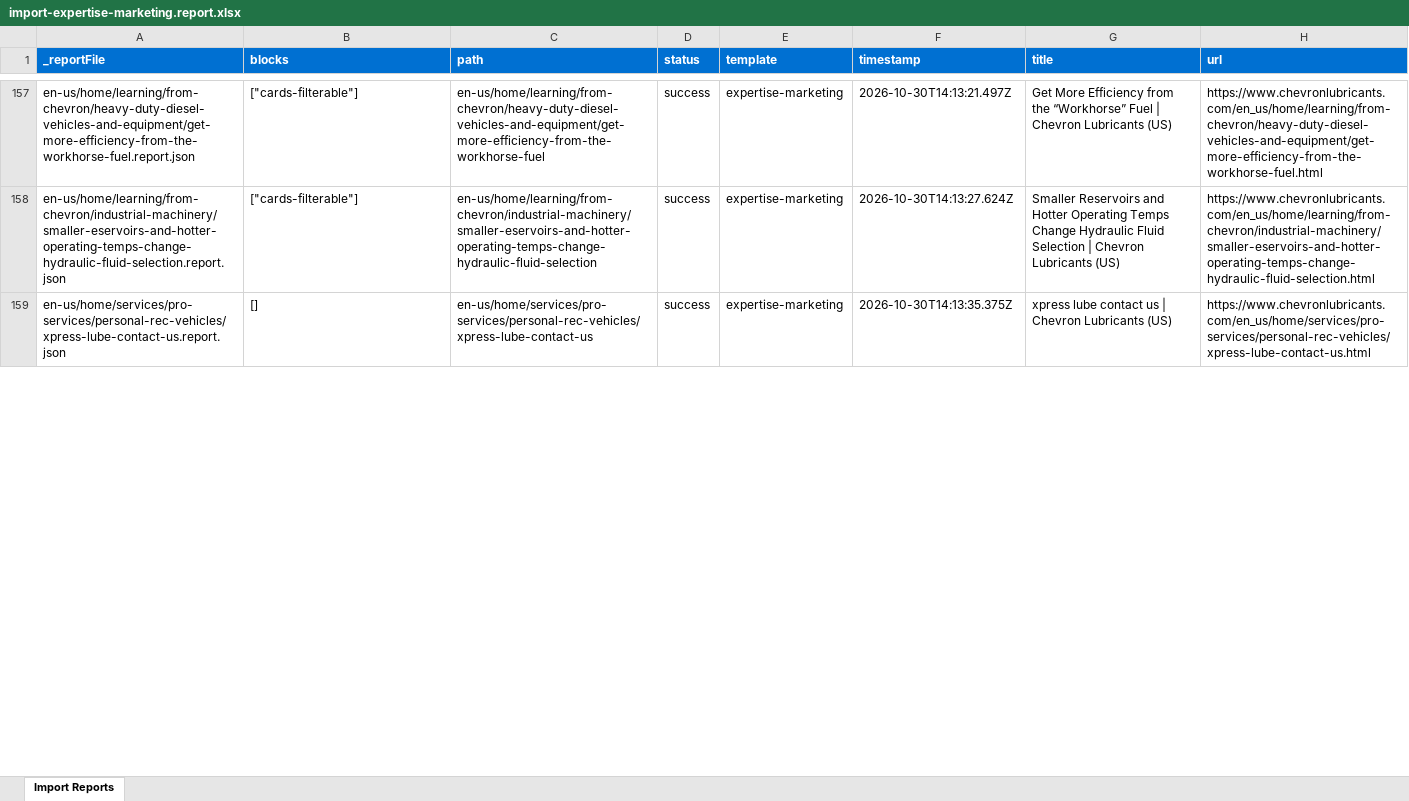
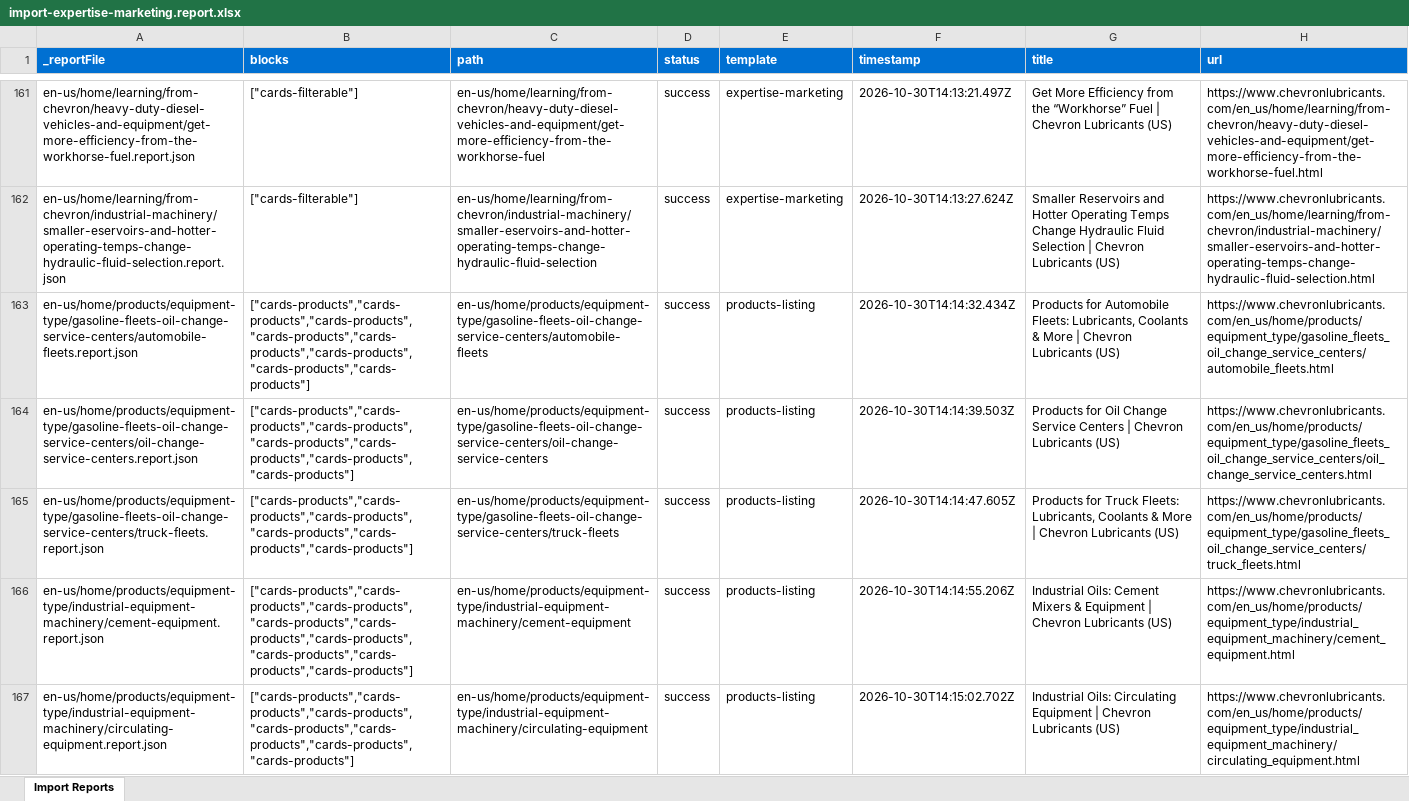
Before and after one commit to ynaka-adobe/chevronlubricants, an Excel workbook: tools/importer/reports/import-expertise-marketing.report.xlsx, sheet Import Reports, drawn as a sheet; only a part is shown, gaps mark what is left out; the shorter side is filled out with more unchanged rows; values as stored, in another font and other column widths than the file's, no borders; the diff covers the shown part only; the diff names each change by its address in the sheet, - before the commit and + after, or states it on an @@ line.

```diff
--- a/tools/importer/reports/import-expertise-marketing.report.xlsx (sheet Import Reports)
+++ b/tools/importer/reports/import-expertise-marketing.report.xlsx (sheet Import Reports)
+row 163: en-us/home/products/equipment-type/gasoline-fleets-oil-change-service-centers/automobile-fleets.report.json | ["cards-products","cards-products","cards-products","cards-products","cards-products","cards-products","cards-products","cards-products"] | en-us/home/products/equipment-type/gasoline-fleets-oil-change-service-centers/automobile-fleets | success | products-listing | 2026-10-30T14:14:32.434Z | Products for Automobile Fleets: Lubricants, Coolants & More | Chevron Lubricants (US) | https://www.chevronlubricants.com/en_us/home/products/equipment_type/gasoline_fleets_oil_change_service_centers/automobile_fleets.html
+row 164: en-us/home/products/equipment-type/gasoline-fleets-oil-change-service-centers/oil-change-service-centers.report.json | ["cards-products","cards-products","cards-products","cards-products","cards-products","cards-products","cards-products"] | en-us/home/products/equipment-type/gasoline-fleets-oil-change-service-centers/oil-change-service-centers | success | products-listing | 2026-10-30T14:14:39.503Z | Products for Oil Change Service Centers | Chevron Lubricants (US) | https://www.chevronlubricants.com/en_us/home/products/equipment_type/gasoline_fleets_oil_change_service_centers/oil_change_service_centers.html
+row 165: en-us/home/products/equipment-type/gasoline-fleets-oil-change-service-centers/truck-fleets.report.json | ["cards-products","cards-products","cards-products","cards-products","cards-products","cards-products"] | en-us/home/products/equipment-type/gasoline-fleets-oil-change-service-centers/truck-fleets | success | products-listing | 2026-10-30T14:14:47.605Z | Products for Truck Fleets: Lubricants, Coolants & More | Chevron Lubricants (US) | https://www.chevronlubricants.com/en_us/home/products/equipment_type/gasoline_fleets_oil_change_service_centers/truck_fleets.html
+row 166: en-us/home/products/equipment-type/industrial-equipment-machinery/cement-equipment.report.json | ["cards-products","cards-products","cards-products","cards-products","cards-products","cards-products","cards-products","cards-products","cards-products"] | en-us/home/products/equipment-type/industrial-equipment-machinery/cement-equipment | success | products-listing | 2026-10-30T14:14:55.206Z | Industrial Oils: Cement Mixers & Equipment | Chevron Lubricants (US) | https://www.chevronlubricants.com/en_us/home/products/equipment_type/industrial_equipment_machinery/cement_equipment.html
+row 167: en-us/home/products/equipment-type/industrial-equipment-machinery/circulating-equipment.report.json | ["cards-products","cards-products","cards-products","cards-products","cards-products","cards-products","cards-products"] | en-us/home/products/equipment-type/industrial-equipment-machinery/circulating-equipment | success | products-listing | 2026-10-30T14:15:02.702Z | Industrial Oils: Circulating Equipment | Chevron Lubricants (US) | https://www.chevronlubricants.com/en_us/home/products/equipment_type/industrial_equipment_machinery/circulating_equipment.html
```
Also changed, not shown: 84 added rows and 1 edited cell elsewhere in this sheet, 57 other files.
